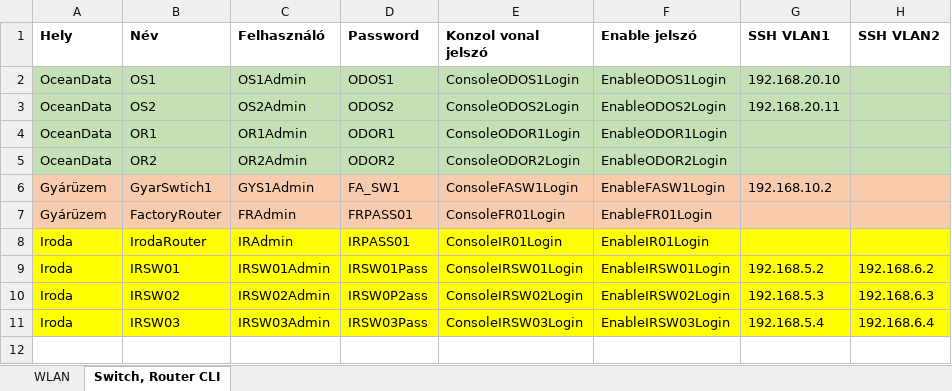
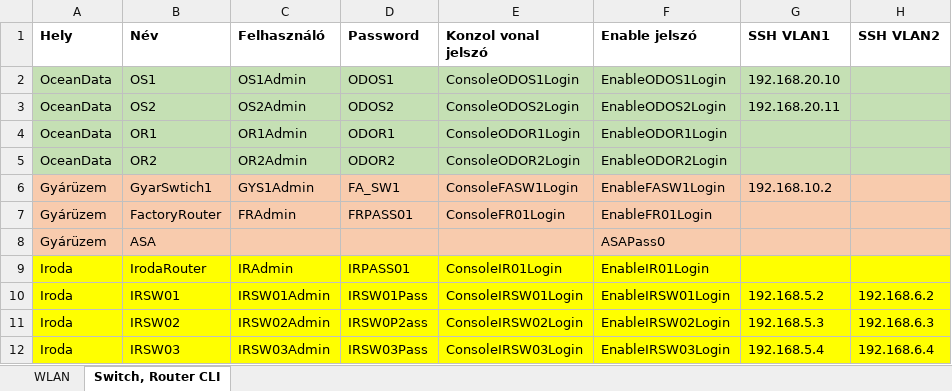
Before and after one commit to BarnabasUtli/final-project-2025-26, an Excel workbook: Network/jelszavak.xlsx, sheet Switch, Router CLI, drawn as a sheet; values as stored, in another font and other column widths than the file's, no borders; the diff names each change by its address in the sheet, - before the commit and + after, or states it on an @@ line.

```diff
--- a/Network/jelszavak.xlsx (sheet Switch, Router CLI)
+++ b/Network/jelszavak.xlsx (sheet Switch, Router CLI)
+row 8: Gyárüzem | ASA |  |  |  | ASAPass0
```
Also changed, not shown: Network/cimzes.xlsx, 1 other file.
